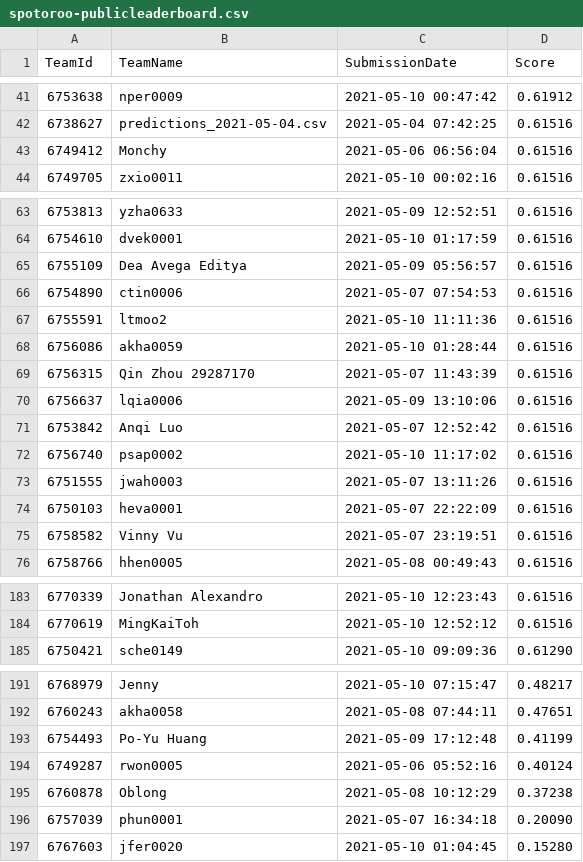
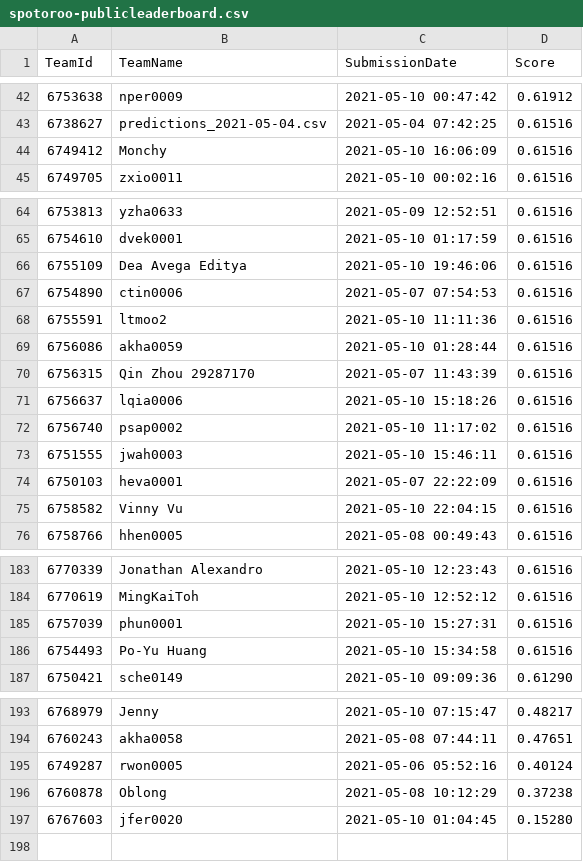
Before and after one commit to TengMCing/ETC3250_kaggle_score, a CSV file: data/spotoroo-publicleaderboard.csv, drawn as a sheet; only a part is shown, gaps mark what is left out; the diff covers the shown part only.

```diff
--- a/data/spotoroo-publicleaderboard.csv
+++ b/data/spotoroo-publicleaderboard.csv
@@ -42,3 +43,3 @@
 6738627,predictions_2021-05-04.csv,"2021-05-04 07:42:25",0.61516
-6749412,Monchy,"2021-05-06 06:56:04",0.61516
+6749412,Monchy,"2021-05-10 16:06:09",0.61516
 6749705,zxio0011,"2021-05-10 00:02:16",0.61516
@@ -64,3 +65,3 @@
 6754610,dvek0001,"2021-05-10 01:17:59",0.61516
-6755109,"Dea Avega Editya","2021-05-09 05:56:57",0.61516
+6755109,"Dea Avega Editya","2021-05-10 19:46:06",0.61516
 6754890,ctin0006,"2021-05-07 07:54:53",0.61516
@@ -69,8 +70,7 @@
 6756315,"Qin Zhou 29287170","2021-05-07 11:43:39",0.61516
-6756637,lqia0006,"2021-05-09 13:10:06",0.61516
-6753842,"Anqi Luo","2021-05-07 12:52:42",0.61516
+6756637,lqia0006,"2021-05-10 15:18:26",0.61516
 6756740,psap0002,"2021-05-10 11:17:02",0.61516
-6751555,jwah0003,"2021-05-07 13:11:26",0.61516
+6751555,jwah0003,"2021-05-10 15:46:11",0.61516
 6750103,heva0001,"2021-05-07 22:22:09",0.61516
-6758582,"Vinny Vu","2021-05-07 23:19:51",0.61516
+6758582,"Vinny Vu","2021-05-10 22:04:15",0.61516
 6758766,hhen0005,"2021-05-08 00:49:43",0.61516
@@ -184,2 +184,4 @@
 6770619,MingKaiToh,"2021-05-10 12:52:12",0.61516
+6757039,phun0001,"2021-05-10 15:27:31",0.61516
+6754493,"Po-Yu Huang","2021-05-10 15:34:58",0.61516
 6750421,sche0149,"2021-05-10 09:09:36",0.61290
@@ -192,6 +194,4 @@
 6760243,akha0058,"2021-05-08 07:44:11",0.47651
-6754493,"Po-Yu Huang","2021-05-09 17:12:48",0.41199
 6749287,rwon0005,"2021-05-06 05:52:16",0.40124
 6760878,Oblong,"2021-05-08 10:12:29",0.37238
-6757039,phun0001,"2021-05-07 16:34:18",0.20090
 6767603,jfer0020,"2021-05-10 01:04:45",0.15280
```
Also changed, not shown: 1 added row and 5 edited cells elsewhere in this file, 3 other files.
